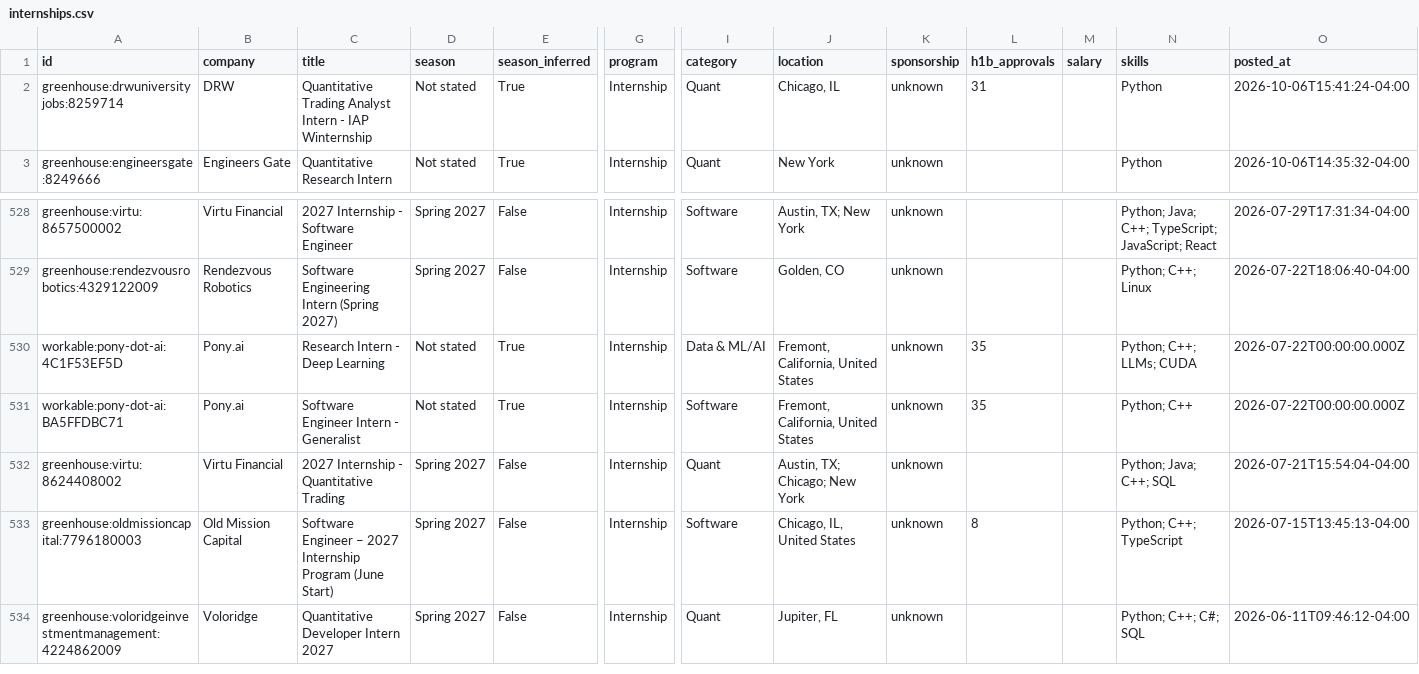
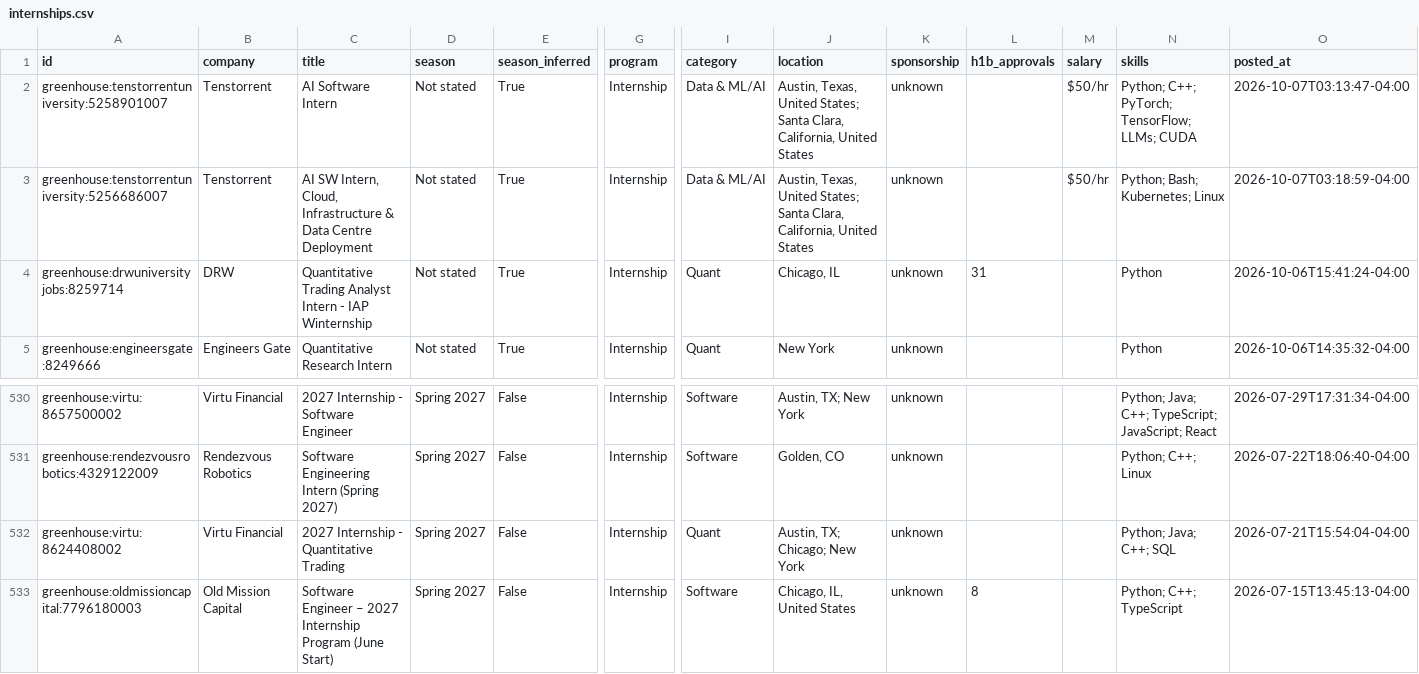
Before and after one commit to HarshaPrakash1/Automated-List-Of-Spring-2027-Tech-Internships, a CSV file: data/internships.csv, drawn as a sheet; only a part is shown, gaps mark what is left out; the shorter side is filled out with more unchanged rows; removed rows and columns are numbered as before the commit, all else as after; rows hold the shown columns only; the diff names each change by its address in the sheet, - before the commit and + after, or states it on an @@ line.

```diff
--- a/data/internships.csv
+++ b/data/internships.csv
+row 2: greenhouse:tenstorrentuniversity:5258901007 | Tenstorrent | AI Software Intern | Not stated | True | Internship | Data & ML/AI | Austin, Texas, United States; Santa Clara, California, United States | unknown |  | $50/hr | Python; C++; PyTorch; TensorFlow; LLMs; CUDA | 2026-10-07T03:13:47-04:00
+row 3: greenhouse:tenstorrentuniversity:5256686007 | Tenstorrent | AI SW Intern, Cloud, Infrastructure & Data Centre Deployment | Not stated | True | Internship | Data & ML/AI | Austin, Texas, United States; Santa Clara, California, United States | unknown |  | $50/hr | Python; Bash; Kubernetes; Linux | 2026-10-07T03:18:59-04:00
-row 530: workable:pony-dot-ai:4C1F53EF5D | Pony.ai | Research Intern - Deep Learning | Not stated | True | Internship | Data & ML/AI | Fremont, California, United States | unknown | 35 |  | Python; C++; LLMs; CUDA | 2026-07-22T00:00:00.000Z
-row 531: workable:pony-dot-ai:BA5FFDBC71 | Pony.ai | Software Engineer Intern - Generalist | Not stated | True | Internship | Software | Fremont, California, United States | unknown | 35 |  | Python; C++ | 2026-07-22T00:00:00.000Z
```
Also changed, not shown: docs/internships.csv, 15 other files.
